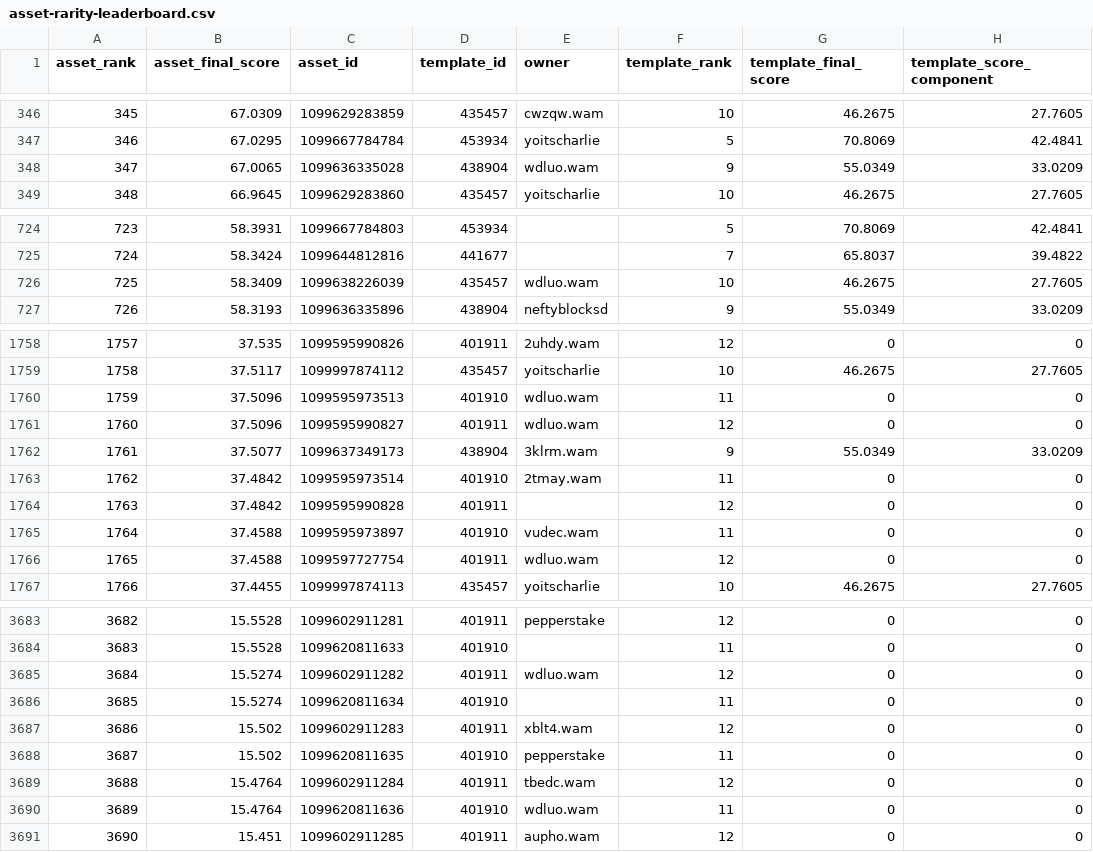
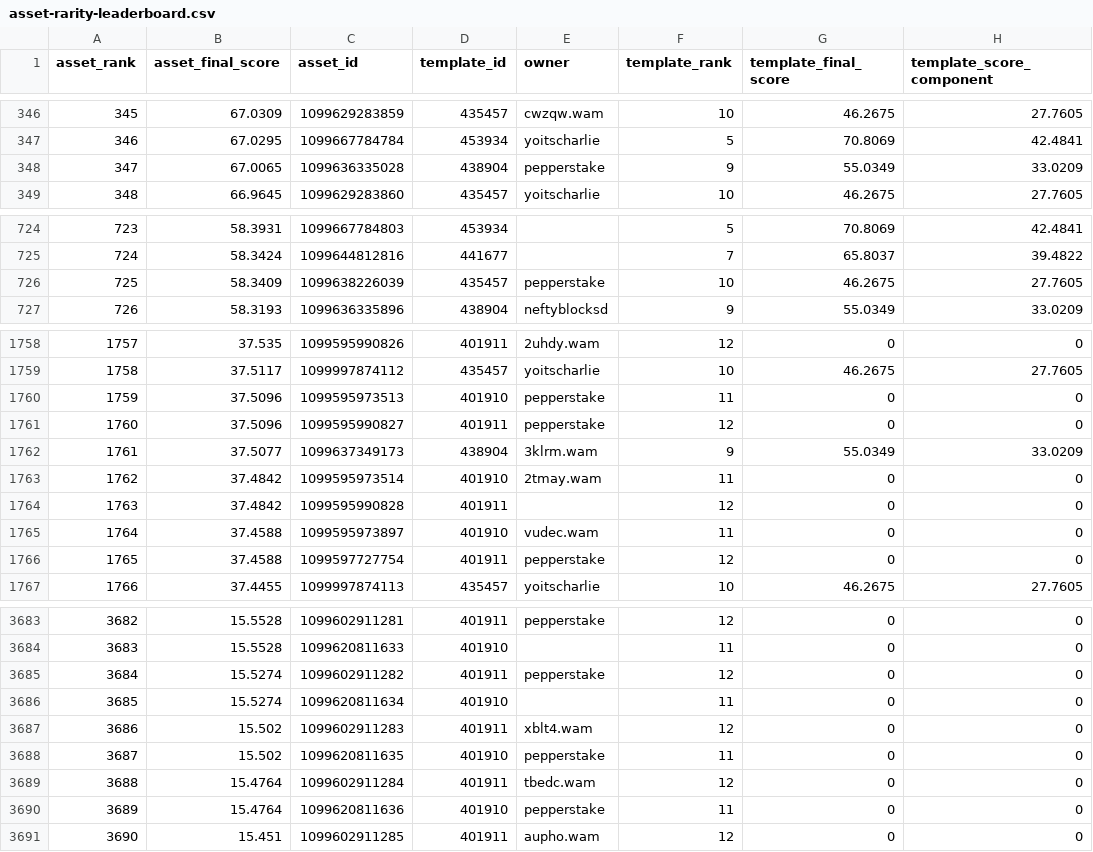
Before and after one commit to Crypto-Moonboys/Crypto-Moonboys.github.io, a CSV file: data/noballgamess/asset-rarity-leaderboard.csv, drawn as a sheet; only a part is shown, gaps mark what is left out; the diff covers the shown part only; the diff names each change by its address in the sheet, - before the commit and + after, or states it on an @@ line.

```diff
--- a/data/noballgamess/asset-rarity-leaderboard.csv
+++ b/data/noballgamess/asset-rarity-leaderboard.csv
-E348 (owner): wdluo.wam
+E348 (owner): pepperstake
-E726 (owner): wdluo.wam
+E726 (owner): pepperstake
-E1760:E1761 (owner): wdluo.wam
+E1760:E1761 (owner): pepperstake
-E1766 (owner): wdluo.wam
+E1766 (owner): pepperstake
-E3685 (owner): wdluo.wam
+E3685 (owner): pepperstake
-E3690 (owner): wdluo.wam
+E3690 (owner): pepperstake
```
Also changed, not shown: 34 edited cells elsewhere in this file, 29 other files.
